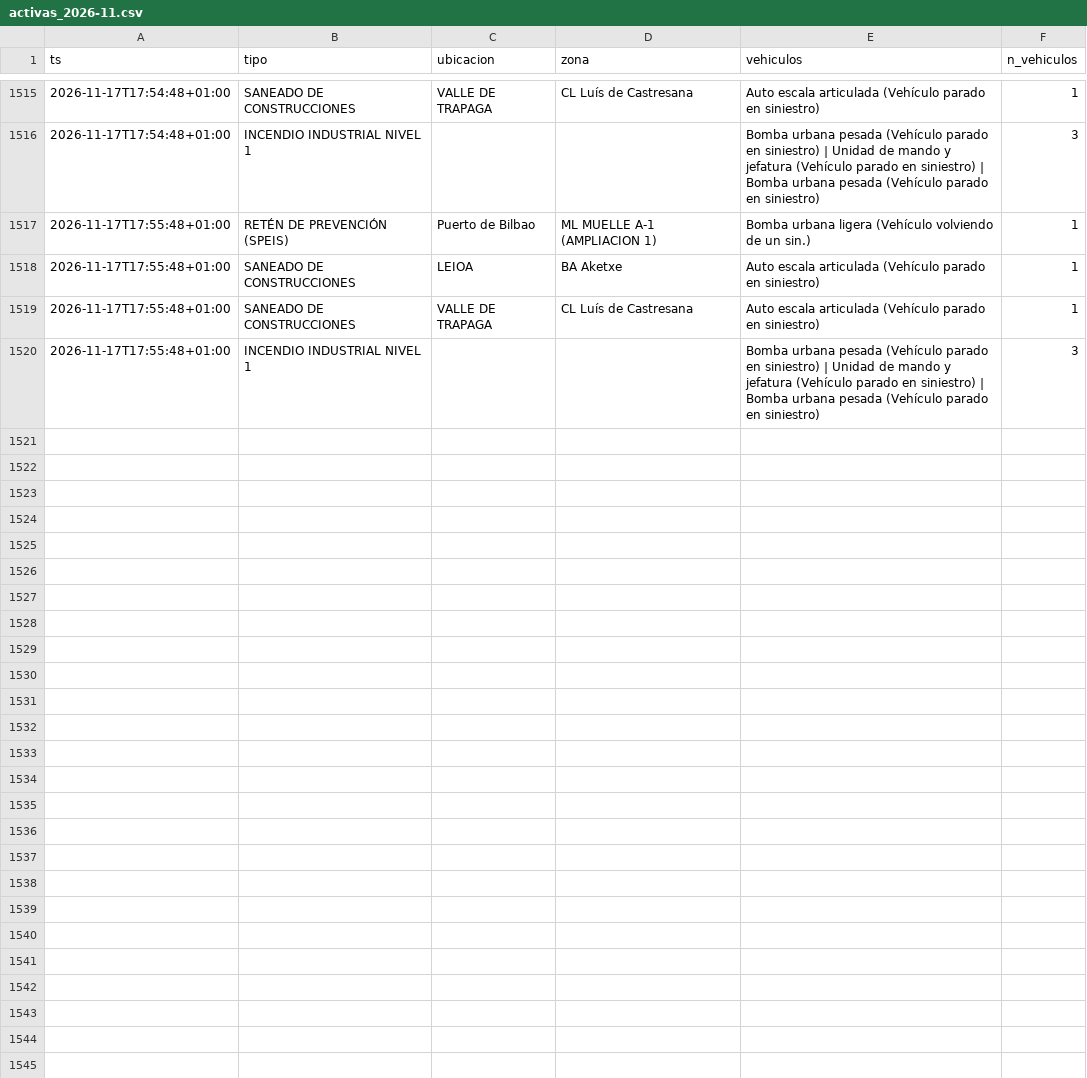
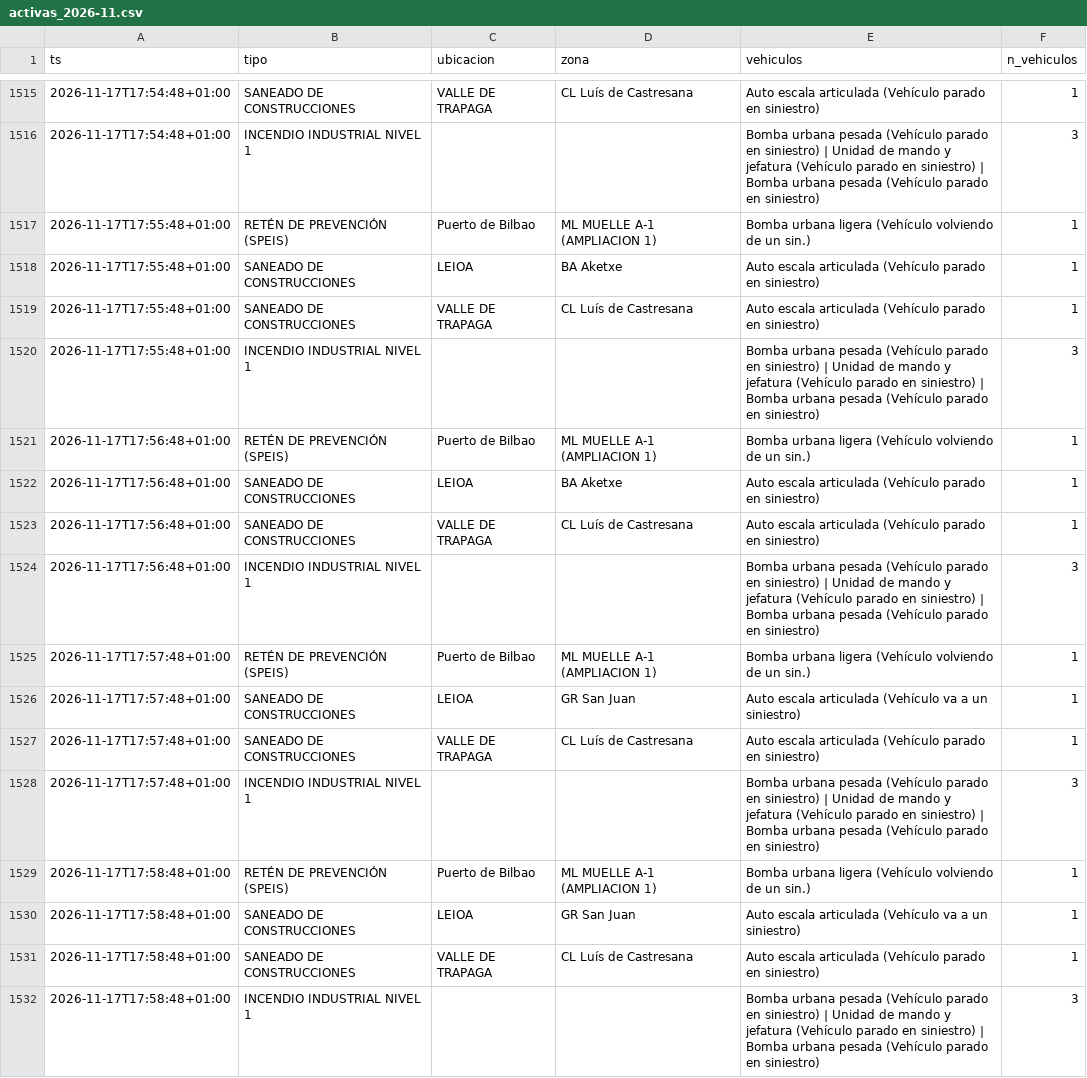
Before and after one commit to bsendagorta/auria, a CSV file: datos/online/github-min/activas_2026-11.csv, drawn as a sheet; only a part is shown, gaps mark what is left out.

```diff
--- a/datos/online/github-min/activas_2026-11.csv
+++ b/datos/online/github-min/activas_2026-11.csv
@@ -1520 +1520,13 @@ ts,tipo,ubicacion,zona,vehiculos,n_vehiculos
 2026-11-17T17:55:48+01:00,INCENDIO INDUSTRIAL NIVEL 1,,,Bomba urbana pesada (Vehículo parado en siniestro) | Unidad de mando y jefatura (Vehículo parado en siniestro) | Bomba urbana pesada (Vehículo parado en siniestro),3
+2026-11-17T17:56:48+01:00,RETÉN DE PREVENCIÓN (SPEIS),Puerto de Bilbao,ML MUELLE A-1 (AMPLIACION 1),Bomba urbana ligera (Vehículo volviendo de un sin.),1
+2026-11-17T17:56:48+01:00,SANEADO DE CONSTRUCCIONES,LEIOA,BA Aketxe,Auto escala articulada (Vehículo parado en siniestro),1
+2026-11-17T17:56:48+01:00,SANEADO DE CONSTRUCCIONES,VALLE DE TRAPAGA,CL Luís de Castresana,Auto escala articulada (Vehículo parado en siniestro),1
+2026-11-17T17:56:48+01:00,INCENDIO INDUSTRIAL NIVEL 1,,,Bomba urbana pesada (Vehículo parado en siniestro) | Unidad de mando y jefatura (Vehículo parado en siniestro) | Bomba urbana pesada (Vehículo parado en siniestro),3
+2026-11-17T17:57:48+01:00,RETÉN DE PREVENCIÓN (SPEIS),Puerto de Bilbao,ML MUELLE A-1 (AMPLIACION 1),Bomba urbana ligera (Vehículo volviendo de un sin.),1
+2026-11-17T17:57:48+01:00,SANEADO DE CONSTRUCCIONES,LEIOA,GR San Juan,Auto escala articulada (Vehículo va a un siniestro),1
+2026-11-17T17:57:48+01:00,SANEADO DE CONSTRUCCIONES,VALLE DE TRAPAGA,CL Luís de Castresana,Auto escala articulada (Vehículo parado en siniestro),1
+2026-11-17T17:57:48+01:00,INCENDIO INDUSTRIAL NIVEL 1,,,Bomba urbana pesada (Vehículo parado en siniestro) | Unidad de mando y jefatura (Vehículo parado en siniestro) | Bomba urbana pesada (Vehículo parado en siniestro),3
+2026-11-17T17:58:48+01:00,RETÉN DE PREVENCIÓN (SPEIS),Puerto de Bilbao,ML MUELLE A-1 (AMPLIACION 1),Bomba urbana ligera (Vehículo volviendo de un sin.),1
+2026-11-17T17:58:48+01:00,SANEADO DE CONSTRUCCIONES,LEIOA,GR San Juan,Auto escala articulada (Vehículo va a un siniestro),1
+2026-11-17T17:58:48+01:00,SANEADO DE CONSTRUCCIONES,VALLE DE TRAPAGA,CL Luís de Castresana,Auto escala articulada (Vehículo parado en siniestro),1
+2026-11-17T17:58:48+01:00,INCENDIO INDUSTRIAL NIVEL 1,,,Bomba urbana pesada (Vehículo parado en siniestro) | Unidad de mando y jefatura (Vehículo parado en siniestro) | Bomba urbana pesada (Vehículo parado en siniestro),3
```
Also changed, not shown: datos/online/github-min/capturas_2026-11.csv, prediccion/historial/prediccion_2026-11.csv, 4 other files.
